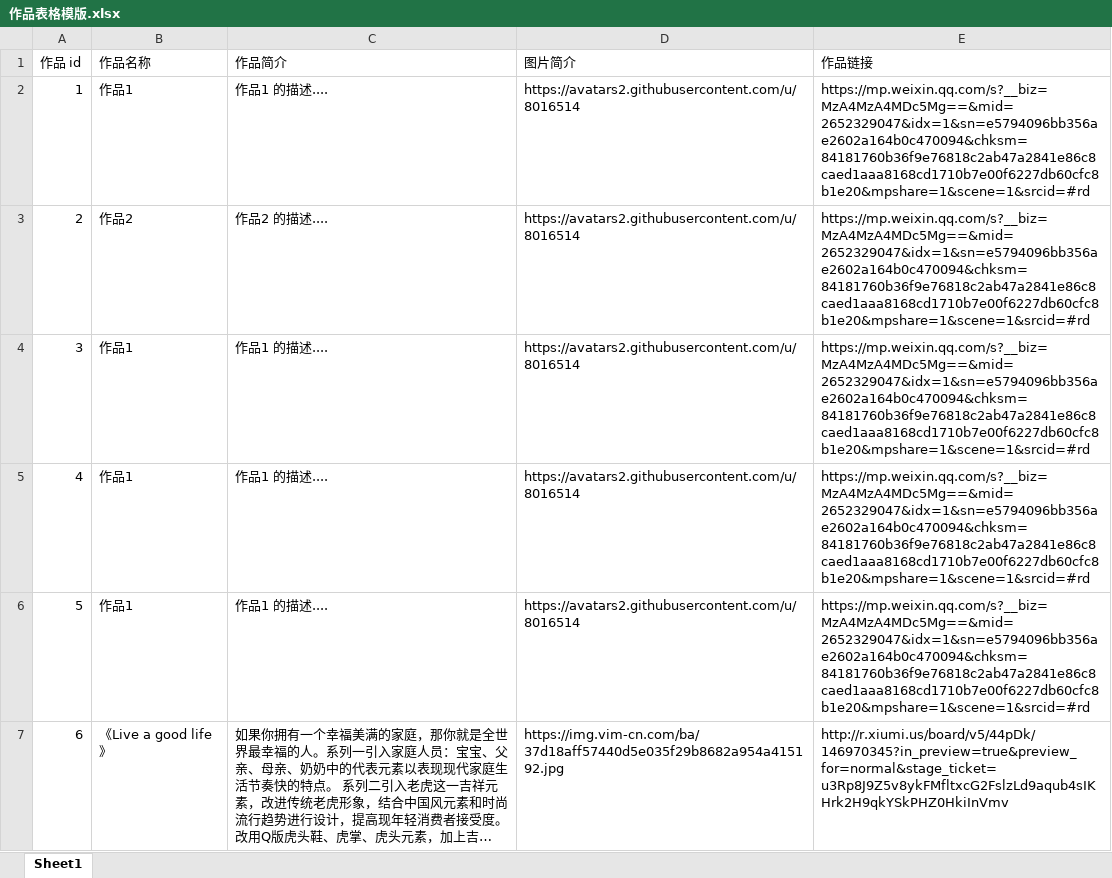
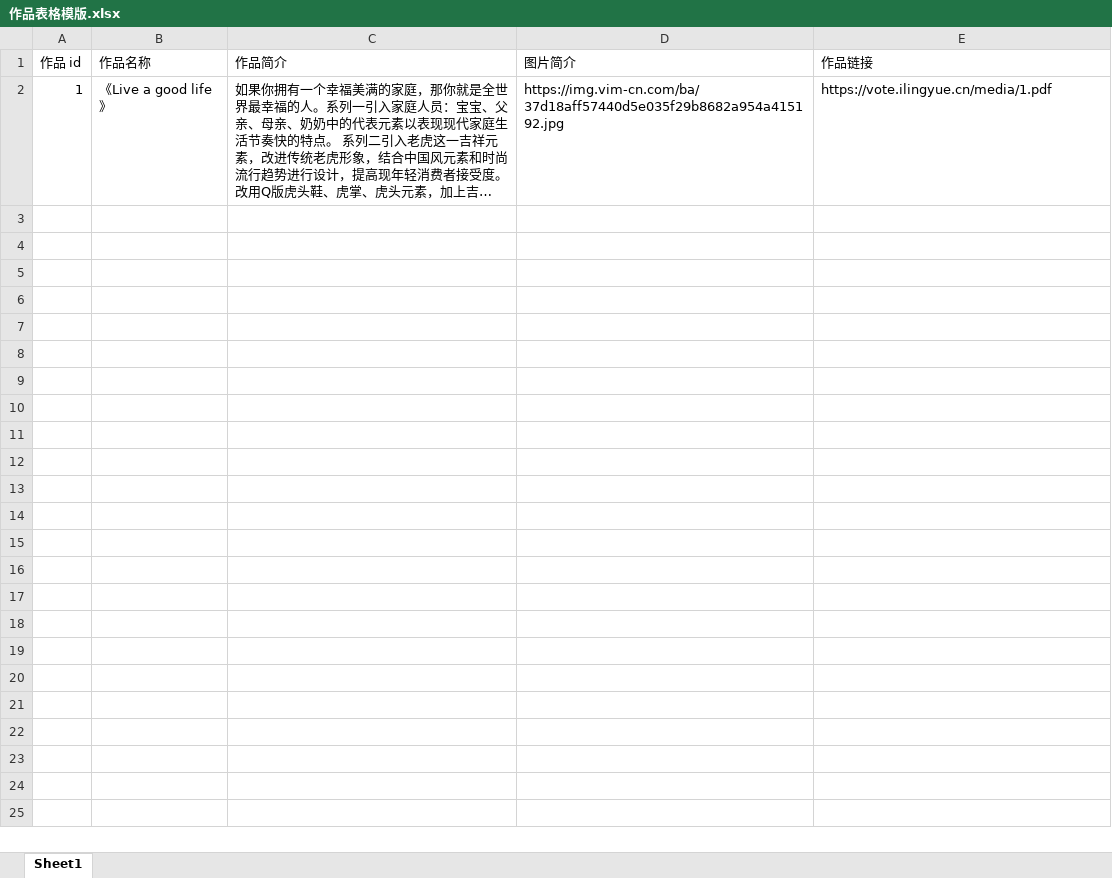
Before and after one commit to DCMMC/mp-vote, an Excel workbook: 作品表格模版.xlsx, sheet Sheet1, drawn as a sheet; long unchanged cells end in …; values as stored, in another font and other column widths than the file's, no borders; removed rows and columns are numbered as before the commit, all else as after; the diff names each change by its address in the sheet, - before the commit and + after, or states it on an @@ line.

```diff
--- a/作品表格模版.xlsx (sheet Sheet1)
+++ b/作品表格模版.xlsx (sheet Sheet1)
-row 2: 1 | 作品1 | 作品1 的描述.... | https://avatars2.githubusercontent.com/u/8016514 | https://mp.weixin.qq.com/s?__biz=MzA4MzA4MDc5Mg==&mid=2652329047&idx=1&sn=e5794096bb356ae2602a164b0c470094&chksm=84181760b36f9e76818c2ab47a2841e86c8caed1aaa8168cd1710b7e00f6227db60cfc8b1e20&mpshare=1&scene=1&srcid=#rd
-row 3: 2 | 作品2 | 作品2 的描述.... | https://avatars2.githubusercontent.com/u/8016514 | https://mp.weixin.qq.com/s?__biz=MzA4MzA4MDc5Mg==&mid=2652329047&idx=1&sn=e5794096bb356ae2602a164b0c470094&chksm=84181760b36f9e76818c2ab47a2841e86c8caed1aaa8168cd1710b7e00f6227db60cfc8b1e20&mpshare=1&scene=1&srcid=#rd
-row 4: 3 | 作品1 | 作品1 的描述.... | https://avatars2.githubusercontent.com/u/8016514 | https://mp.weixin.qq.com/s?__biz=MzA4MzA4MDc5Mg==&mid=2652329047&idx=1&sn=e5794096bb356ae2602a164b0c470094&chksm=84181760b36f9e76818c2ab47a2841e86c8caed1aaa8168cd1710b7e00f6227db60cfc8b1e20&mpshare=1&scene=1&srcid=#rd
-row 5: 4 | 作品1 | 作品1 的描述.... | https://avatars2.githubusercontent.com/u/8016514 | https://mp.weixin.qq.com/s?__biz=MzA4MzA4MDc5Mg==&mid=2652329047&idx=1&sn=e5794096bb356ae2602a164b0c470094&chksm=84181760b36f9e76818c2ab47a2841e86c8caed1aaa8168cd1710b7e00f6227db60cfc8b1e20&mpshare=1&scene=1&srcid=#rd
-row 6: 5 | 作品1 | 作品1 的描述.... | https://avatars2.githubusercontent.com/u/8016514 | https://mp.weixin.qq.com/s?__biz=MzA4MzA4MDc5Mg==&mid=2652329047&idx=1&sn=e5794096bb356ae2602a164b0c470094&chksm=84181760b36f9e76818c2ab47a2841e86c8caed1aaa8168cd1710b7e00f6227db60cfc8b1e20&mpshare=1&scene=1&srcid=#rd
-A2 (作品 id): 6
+A2 (作品 id): 1
-E2 (作品链接): http://r.xiumi.us/board/v5/44pDk/146970345?in_preview=true&preview_for=normal&stage_ticket=u3Rp8J9Z5v8ykFMfltxcG2FslzLd9aqub4sIKHrk2H9qkYSkPHZ0HkiInVmv
+E2 (作品链接): https://vote.ilingyue.cn/media/1.pdf
```
Also changed, not shown: 4 other files.
